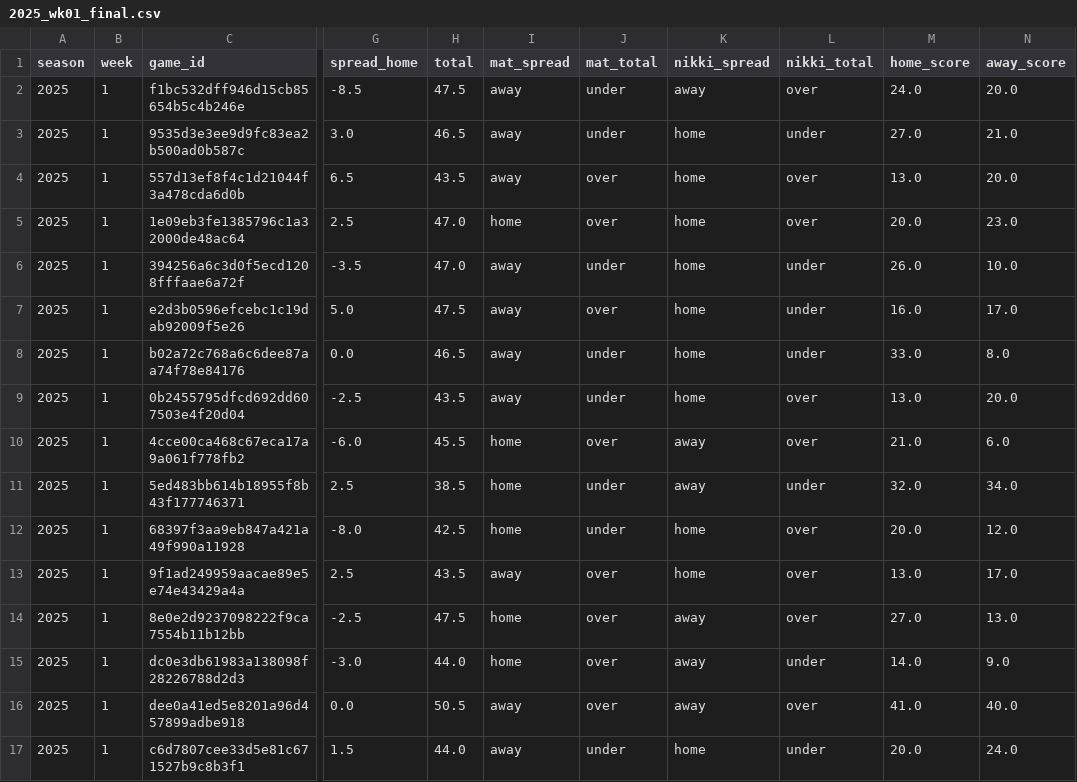
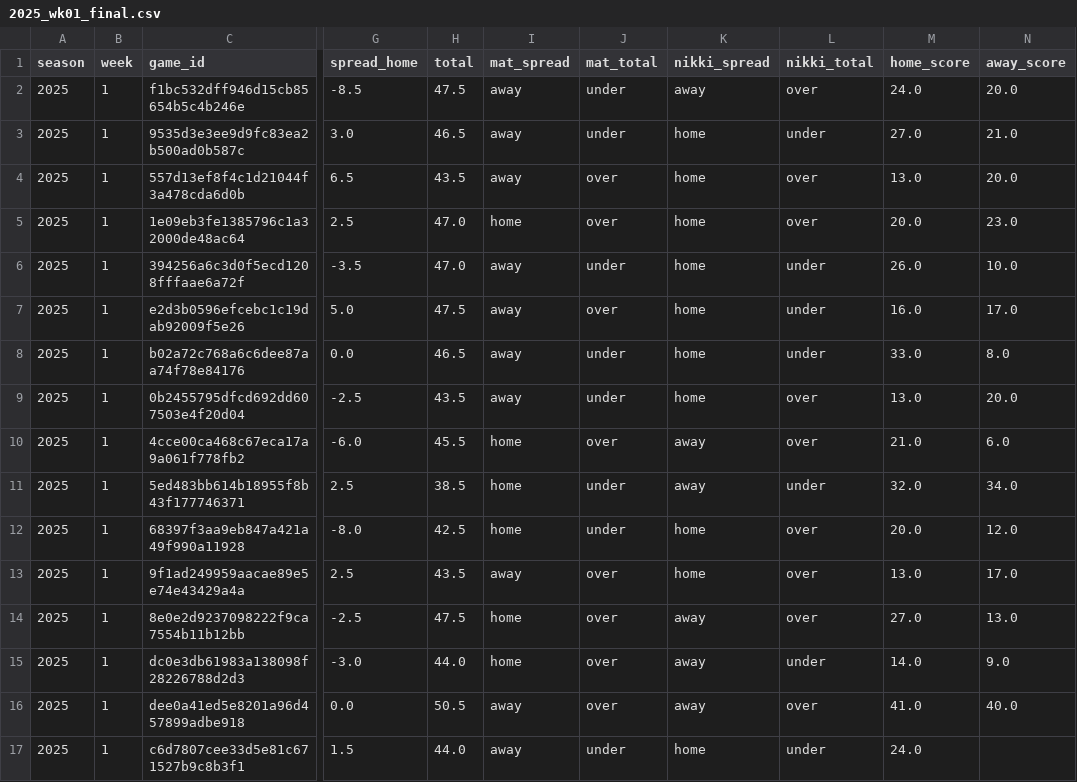
Before and after one commit to Clownworldenjoyer76/nikki_and_mat_bets, a CSV file: docs/data/final/2025_wk01_final.csv, drawn as a sheet; only a part is shown, gaps mark what is left out; the diff names each change by its address in the sheet, - before the commit and + after, or states it on an @@ line.

```diff
--- a/docs/data/final/2025_wk01_final.csv
+++ b/docs/data/final/2025_wk01_final.csv
-M17 (home_score): 20.0
+M17 (home_score): 24.0
-N17 (away_score): 24.0
+N17 (away_score): (empty)
```
